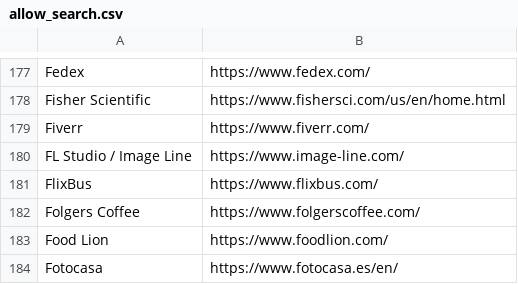
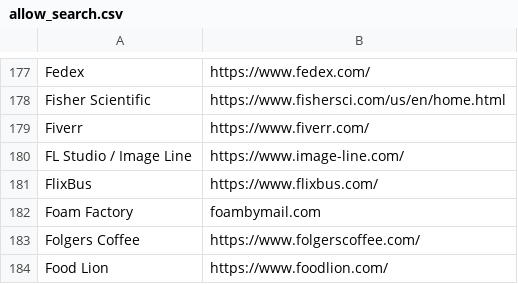
Before and after one commit to WobblyFish/WobblyFish.github.io, a CSV file: my_browser/allow_search.csv, drawn as a sheet; only a part is shown, gaps mark what is left out; the shorter side is filled out with more unchanged rows; the diff names each change by its address in the sheet, - before the commit and + after, or states it on an @@ line.

Commit message:
Update allow_search.csv

```diff
--- a/my_browser/allow_search.csv
+++ b/my_browser/allow_search.csv
+row 182: Foam Factory | foambymail.com
```
